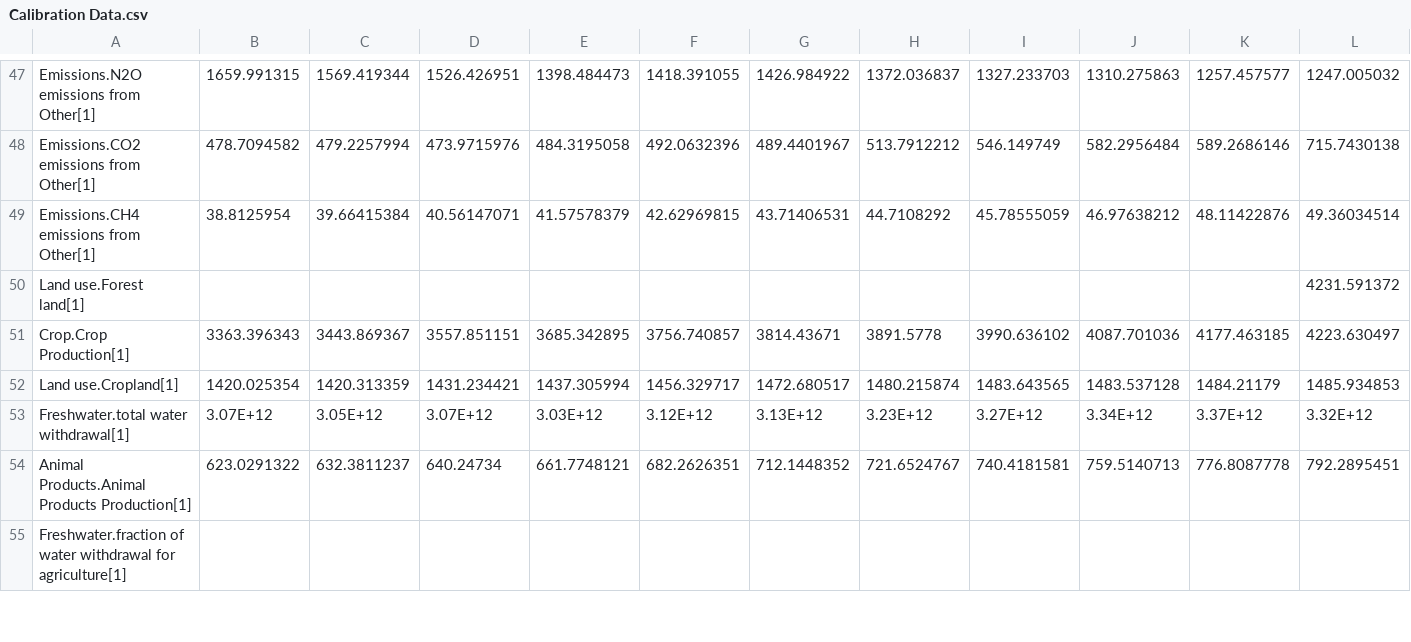
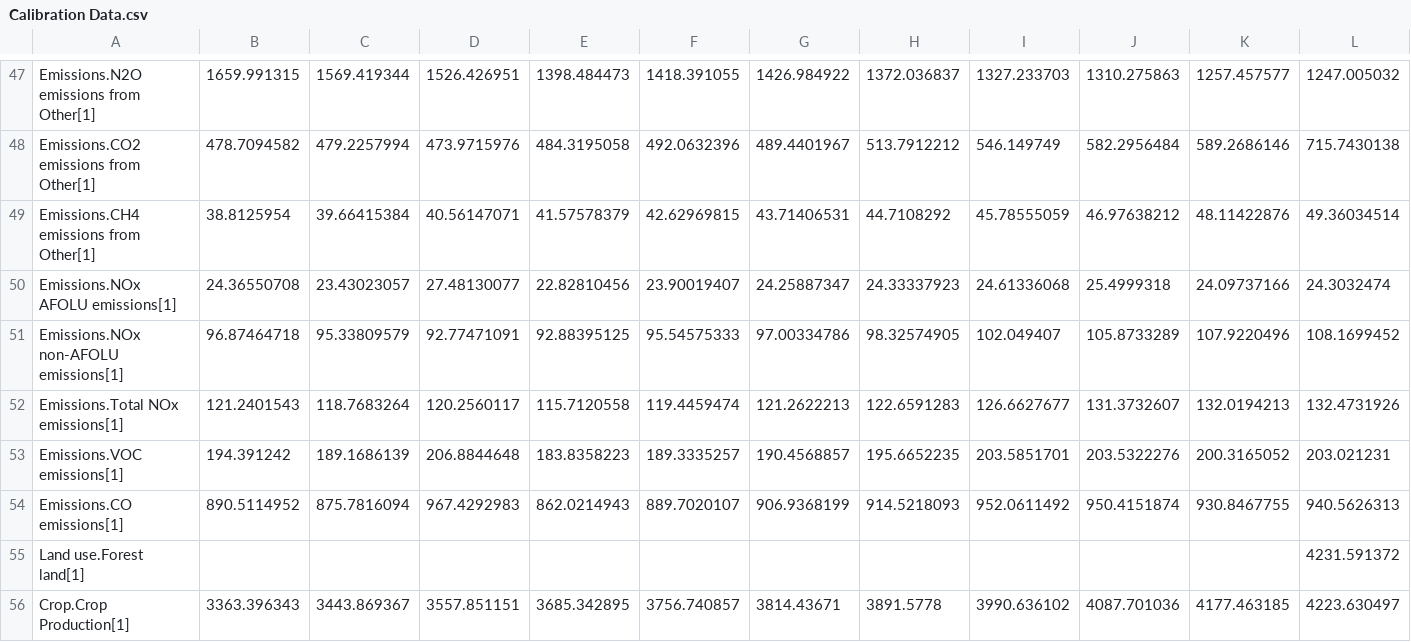
Before and after one commit to metno/WorldTransFRIDA, a CSV file: Data/Calibration Data.csv, drawn as a sheet; only a part is shown, gaps mark what is left out; the shorter side is filled out with more unchanged rows; rows hold the shown columns only; the diff names each change by its address in the sheet, - before the commit and + after, or states it on an @@ line.

Commit message:
VOC, CO, NOx calibration data

```diff
--- a/Data/Calibration Data.csv
+++ b/Data/Calibration Data.csv
+row 50: Emissions.NOx AFOLU emissions[1] | 24.36550708 | 23.43023057 | 27.48130077 | 22.82810456 | 23.90019407 | 24.25887347 | 24.33337923 | 24.61336068 | 25.4999318 | 24.09737166 | 24.3032474
+row 51: Emissions.NOx non-AFOLU emissions[1] | 96.87464718 | 95.33809579 | 92.77471091 | 92.88395125 | 95.54575333 | 97.00334786 | 98.32574905 | 102.049407 | 105.8733289 | 107.9220496 | 108.1699452
+row 52: Emissions.Total NOx emissions[1] | 121.2401543 | 118.7683264 | 120.2560117 | 115.7120558 | 119.4459474 | 121.2622213 | 122.6591283 | 126.6627677 | 131.3732607 | 132.0194213 | 132.4731926
+row 53: Emissions.VOC emissions[1] | 194.391242 | 189.1686139 | 206.8844648 | 183.8358223 | 189.3335257 | 190.4568857 | 195.6652235 | 203.5851701 | 203.5322276 | 200.3165052 | 203.021231
+row 54: Emissions.CO emissions[1] | 890.5114952 | 875.7816094 | 967.4292983 | 862.0214943 | 889.7020107 | 906.9368199 | 914.5218093 | 952.0611492 | 950.4151874 | 930.8467755 | 940.5626313
```
Also changed, not shown: 2 other files.
